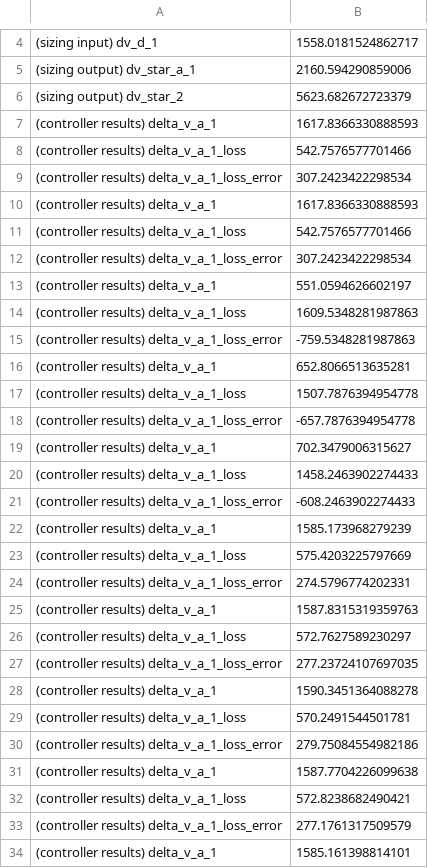
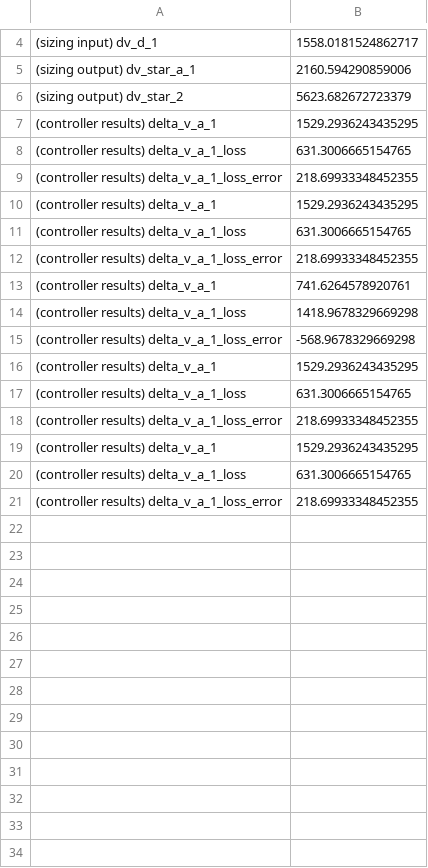
Before and after one commit to JvanZyl1/RocketTrajectoryOptimisation, a CSV file: data/rocket_parameters/velocity_increments.csv, drawn as a sheet; only a part is shown, gaps mark what is left out; the diff covers the shown part only.

Commit message:
pre changes, controllers re-done. Know that gimbal angle goes other way

```diff
--- a/data/rocket_parameters/velocity_increments.csv
+++ b/data/rocket_parameters/velocity_increments.csv
@@ -6,29 +6,16 @@
 (sizing output) dv_star_2,5623.682672723379
-(controller results) delta_v_a_1,1617.8366330888593
-(controller results) delta_v_a_1_loss,542.7576577701466
-(controller results) delta_v_a_1_loss_error,307.2423422298534
-(controller results) delta_v_a_1,1617.8366330888593
-(controller results) delta_v_a_1_loss,542.7576577701466
-(controller results) delta_v_a_1_loss_error,307.2423422298534
-(controller results) delta_v_a_1,551.0594626602197
-(controller results) delta_v_a_1_loss,1609.5348281987863
-(controller results) delta_v_a_1_loss_error,-759.5348281987863
-(controller results) delta_v_a_1,652.8066513635281
-(controller results) delta_v_a_1_loss,1507.7876394954778
-(controller results) delta_v_a_1_loss_error,-657.7876394954778
-(controller results) delta_v_a_1,702.3479006315627
-(controller results) delta_v_a_1_loss,1458.2463902274433
-(controller results) delta_v_a_1_loss_error,-608.2463902274433
-(controller results) delta_v_a_1,1585.173968279239
-(controller results) delta_v_a_1_loss,575.4203225797669
-(controller results) delta_v_a_1_loss_error,274.5796774202331
-(controller results) delta_v_a_1,1587.8315319359763
-(controller results) delta_v_a_1_loss,572.7627589230297
-(controller results) delta_v_a_1_loss_error,277.23724107697035
-(controller results) delta_v_a_1,1590.3451364088278
-(controller results) delta_v_a_1_loss,570.2491544501781
-(controller results) delta_v_a_1_loss_error,279.75084554982186
-(controller results) delta_v_a_1,1587.7704226099638
-(controller results) delta_v_a_1_loss,572.8238682490421
-(controller results) delta_v_a_1_loss_error,277.1761317509579
-(controller results) delta_v_a_1,1585.161398814101
+(controller results) delta_v_a_1,1529.2936243435295
+(controller results) delta_v_a_1_loss,631.3006665154765
+(controller results) delta_v_a_1_loss_error,218.69933348452355
+(controller results) delta_v_a_1,1529.2936243435295
+(controller results) delta_v_a_1_loss,631.3006665154765
+(controller results) delta_v_a_1_loss_error,218.69933348452355
+(controller results) delta_v_a_1,741.6264578920761
+(controller results) delta_v_a_1_loss,1418.9678329669298
+(controller results) delta_v_a_1_loss_error,-568.9678329669298
+(controller results) delta_v_a_1,1529.2936243435295
+(controller results) delta_v_a_1_loss,631.3006665154765
+(controller results) delta_v_a_1_loss_error,218.69933348452355
+(controller results) delta_v_a_1,1529.2936243435295
+(controller results) delta_v_a_1_loss,631.3006665154765
+(controller results) delta_v_a_1_loss_error,218.69933348452355
```
Also changed, not shown: 77 removed rows elsewhere in this file, data/reference_trajectory/ascent_controls/reference_trajectory_ascent_control.csv, data/reference_trajectory/ascent_controls/state_action_ascent_control.csv, 31 other files.
